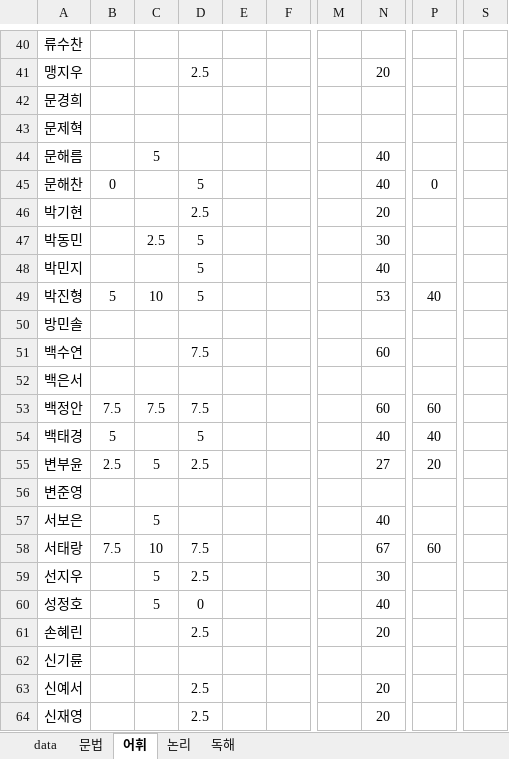
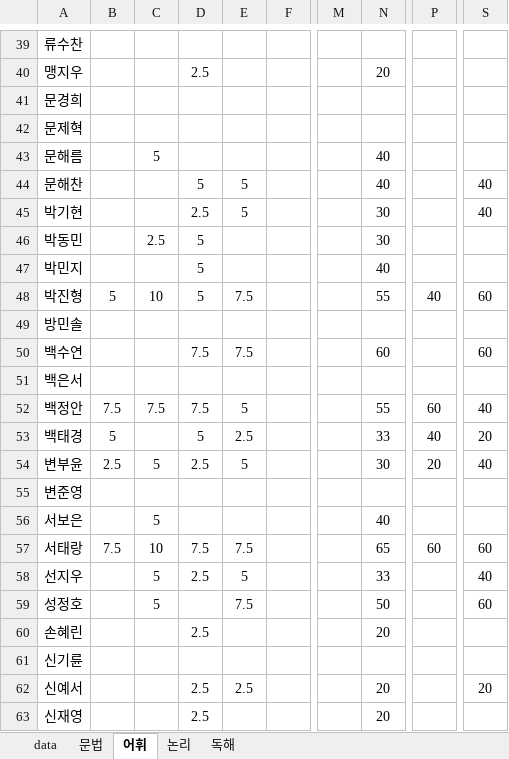
Before and after one commit to Pwang-je/scboard24, an Excel workbook: src/assets/excel/radarData.xlsx, sheet 어휘, drawn as a sheet; only a part is shown, gaps mark what is left out; values as stored, in another font and other column widths than the file's, no borders; addresses are those after the commit; the diff covers the shown part only; the diff names each change by its address in the sheet, - before the commit and + after, or states it on an @@ line.

```diff
--- a/src/assets/excel/radarData.xlsx (sheet 어휘)
+++ b/src/assets/excel/radarData.xlsx (sheet 어휘)
-B44: 0
+B44: (empty)
-E44:E45: (empty)
+E44:E45: 5
-P44: 0
+P44: (empty)
-S44:S45: (empty)
+S44:S45: 40
-N45: 20
+N45: 30
-E48: (empty)
+E48: 7.5
-N48: 53
+N48: 55
-S48: (empty)
+S48: 60
-E50: (empty)
+E50: 7.5
-S50: (empty)
+S50: 60
-E52: (empty)
+E52: 5
-N52: 60
+N52: 55
-S52: (empty)
+S52: 40
-E53: (empty)
+E53: 2.5
-N53: 40
+N53: 33
-S53: (empty)
+S53: 20
-E54: (empty)
+E54: 5
-N54: 27
+N54: 30
-S54: (empty)
+S54: 40
-E57: (empty)
+E57: 7.5
-N57: 67
+N57: 65
-S57: (empty)
+S57: 60
-E58: (empty)
+E58: 5
-N58: 30
+N58: 33
-S58: (empty)
+S58: 40
-D59: 0
+D59: (empty)
-E59: (empty)
+E59: 7.5
-N59: 40
+N59: 50
-S59: (empty)
+S59: 60
-E62: (empty)
+E62: 2.5
-S62: (empty)
+S62: 20
```
Also changed, not shown: 3 removed rows and 228 edited cells elsewhere in this sheet, sheet data, sheet 독해, sheet 논리, sheet 문법, formulas that keep their value, 10 other files.
